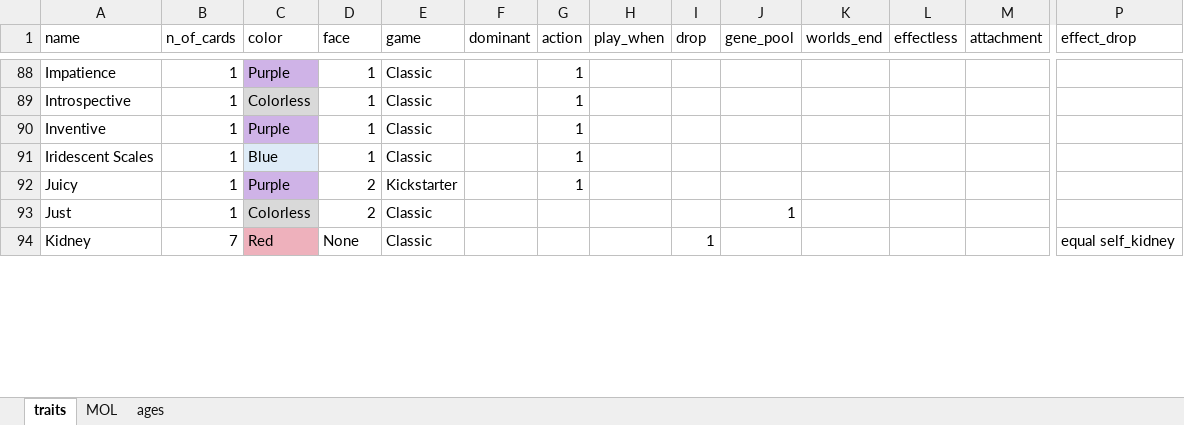
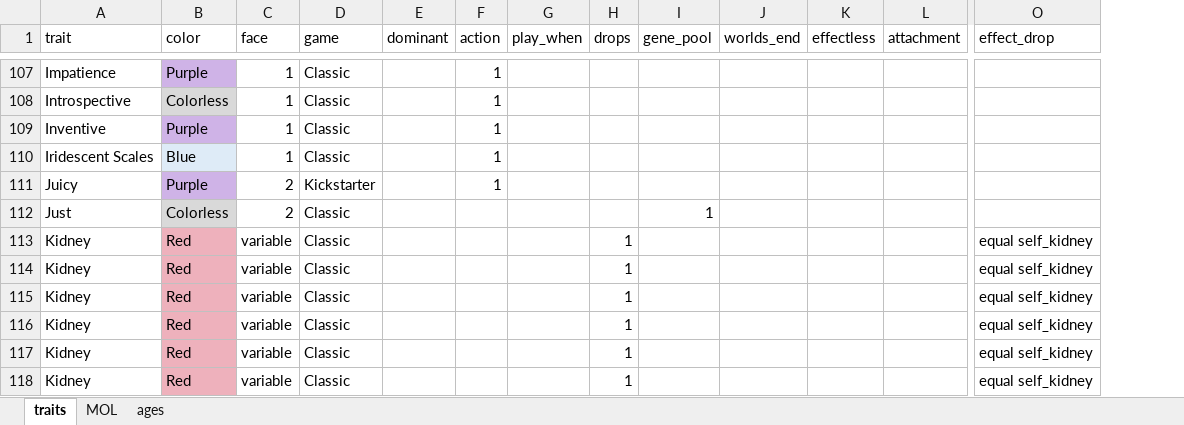
Before and after one commit to azabicki/DoomPy, an Excel workbook: DoomPy/files/cards.xlsx, sheet traits, drawn as a sheet; only a part is shown, gaps mark what is left out; values as stored, in another font and other column widths than the file's, no borders; table styles not drawn; removed rows and columns are numbered as before the commit, all else as after; rows hold the shown columns only; the diff covers the shown part only; the diff names each change by its address in the sheet, - before the commit and + after, or states it on an @@ line.

Commit message:
HUUUUUUGE: changed from _label_ to _index_ based handling of cards

```diff
--- a/DoomPy/files/cards.xlsx (sheet traits)
+++ b/DoomPy/files/cards.xlsx (sheet traits)
-column B (n_of_cards), rows 88-94: 1 | 1 | 1 | 1 | 1 | 1 | 7
-A1: name
+A1: trait
-H1: drop
+H1: drops
-C113 (face): None
+C113 (face): variable
+row 114: Kidney | Red | variable | Classic |  |  |  | 1 |  |  |  |  | equal self_kidney
+row 115: Kidney | Red | variable | Classic |  |  |  | 1 |  |  |  |  | equal self_kidney
+row 116: Kidney | Red | variable | Classic |  |  |  | 1 |  |  |  |  | equal self_kidney
+row 117: Kidney | Red | variable | Classic |  |  |  | 1 |  |  |  |  | equal self_kidney
+row 118: Kidney | Red | variable | Classic |  |  |  | 1 |  |  |  |  | equal self_kidney
```
Also changed, not shown: 31 added rows, 1 removed row, 10 moved rows and 7 edited cells elsewhere in this sheet, sheet ages, 6 other files.
